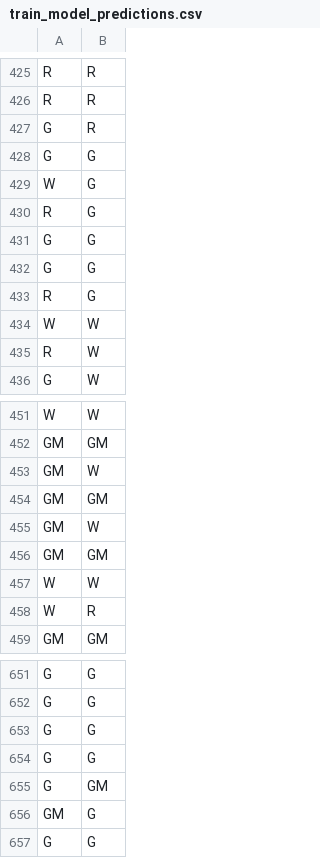
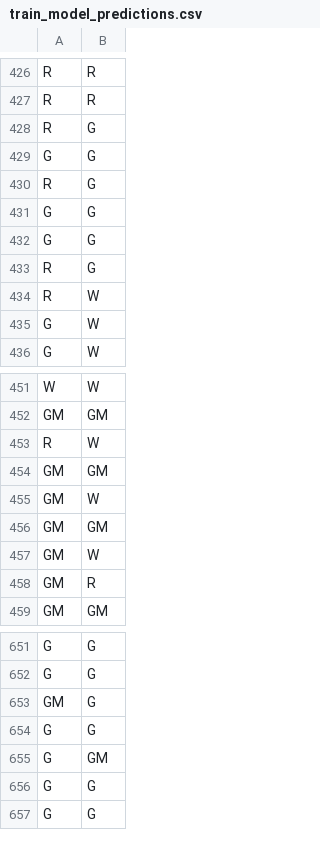
Before and after one commit to harpomaxx/goat-behavior, a CSV file: metrics/train_model_predictions.csv, drawn as a sheet; only a part is shown, gaps mark what is left out; the diff covers the shown part only.

Commit message:
confirm behavior for train_loocv

```diff
--- a/metrics/train_model_predictions.csv
+++ b/metrics/train_model_predictions.csv
@@ -426,5 +427,4 @@ R,R
 R,R
-G,R
+R,G
 G,G
-W,G
 R,G
@@ -433,4 +433,4 @@ G,G
 R,G
-W,W
 R,W
+G,W
 G,W
@@ -452,2 +452,4 @@ W,W
 GM,GM
+R,W
+GM,GM
 GM,W
@@ -455,5 +457,3 @@ GM,GM
 GM,W
-GM,GM
-W,W
-W,R
+GM,R
 GM,GM
@@ -652,6 +652,6 @@ G,G
 G,G
-G,G
+GM,G
 G,G
 G,GM
-GM,G
+G,G
 G,G
```
Also changed, not shown: 5 added rows, 4 removed rows, 7 moved rows and 1 edited cell elsewhere in this file, 19 other files.
